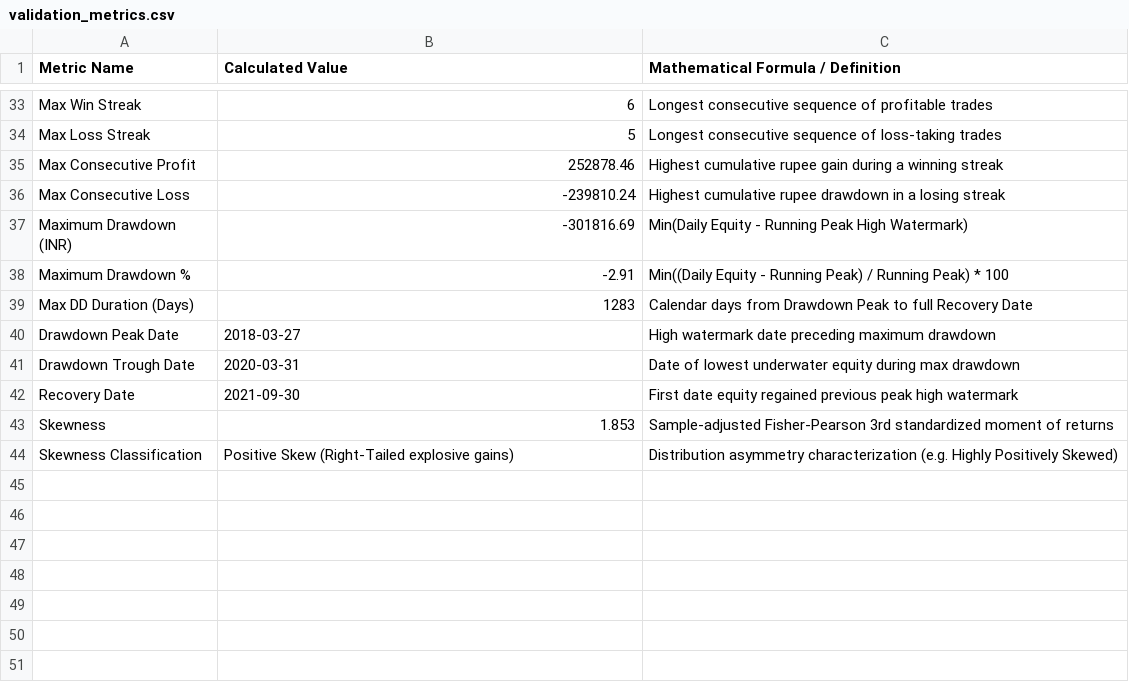
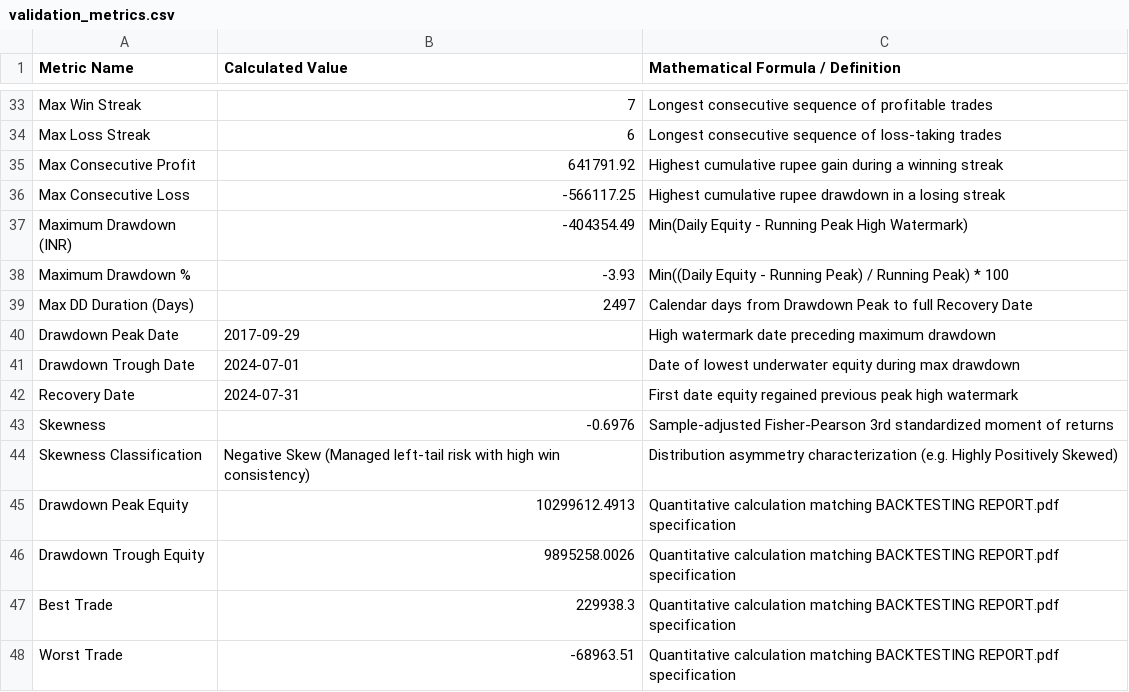
Before and after one commit to sanskar0911/infintiypool, a CSV file: TE_backteting_equtiy-main/src/validation_signal/output/validation_metrics.csv, drawn as a sheet; only a part is shown, gaps mark what is left out; the diff covers the shown part only; the diff names each change by its address in the sheet, - before the commit and + after, or states it on an @@ line.

```diff
--- a/TE_backteting_equtiy-main/src/validation_signal/output/validation_metrics.csv
+++ b/TE_backteting_equtiy-main/src/validation_signal/output/validation_metrics.csv
-B33 (Calculated Value): 6
+B33 (Calculated Value): 7
-B34 (Calculated Value): 5
+B34 (Calculated Value): 6
-B35 (Calculated Value): 252878.46
+B35 (Calculated Value): 641791.92
-B36 (Calculated Value): -239810.24
+B36 (Calculated Value): -566117.25
-B37 (Calculated Value): -301816.69
+B37 (Calculated Value): -404354.49
-B38 (Calculated Value): -2.91
+B38 (Calculated Value): -3.93
-B39 (Calculated Value): 1283
+B39 (Calculated Value): 2497
-B40 (Calculated Value): 2018-03-27
+B40 (Calculated Value): 2017-09-29
-B41 (Calculated Value): 2020-03-31
+B41 (Calculated Value): 2024-07-01
-B42 (Calculated Value): 2021-09-30
+B42 (Calculated Value): 2024-07-31
-B43 (Calculated Value): 1.853
+B43 (Calculated Value): -0.6976
-B44 (Calculated Value): Positive Skew (Right-Tailed explosive gains)
+B44 (Calculated Value): Negative Skew (Managed left-tail risk with high win consistency)
+row 45: Drawdown Peak Equity | 10299612.4913 | Quantitative calculation matching BACKTESTING REPORT.pdf specification
+row 46: Drawdown Trough Equity | 9895258.0026 | Quantitative calculation matching BACKTESTING REPORT.pdf specification
+row 47: Best Trade | 229938.3 | Quantitative calculation matching BACKTESTING REPORT.pdf specification
+row 48: Worst Trade | -68963.51 | Quantitative calculation matching BACKTESTING REPORT.pdf specification
```
Also changed, not shown: 26 edited cells elsewhere in this file, TE_backteting_equtiy-main/src/results/trade_ledger.csv, TE_backteting_equtiy-main/src/validation_signal/output/equity_drawdown.csv, 34 other files.
